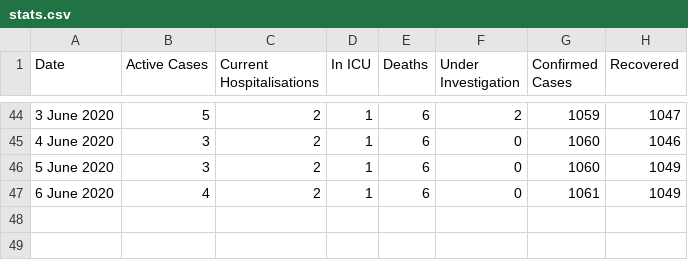
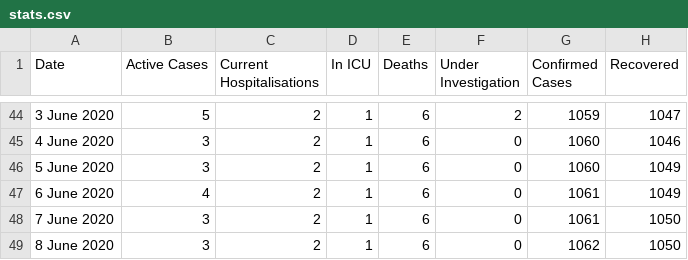
Before and after one commit to trent-waddington/covid19, a CSV file: stats.csv, drawn as a sheet; only a part is shown, gaps mark what is left out.

```diff
--- a/stats.csv
+++ b/stats.csv
@@ -47 +47,3 @@
 6 June 2020, 4, 2, 1, 6, 0, 1061, 1049
+7 June 2020, 3, 2, 1, 6, 0, 1061, 1050
+8 June 2020, 3, 2, 1, 6, 0, 1062, 1050
```
Also changed, not shown: 22 other files.
